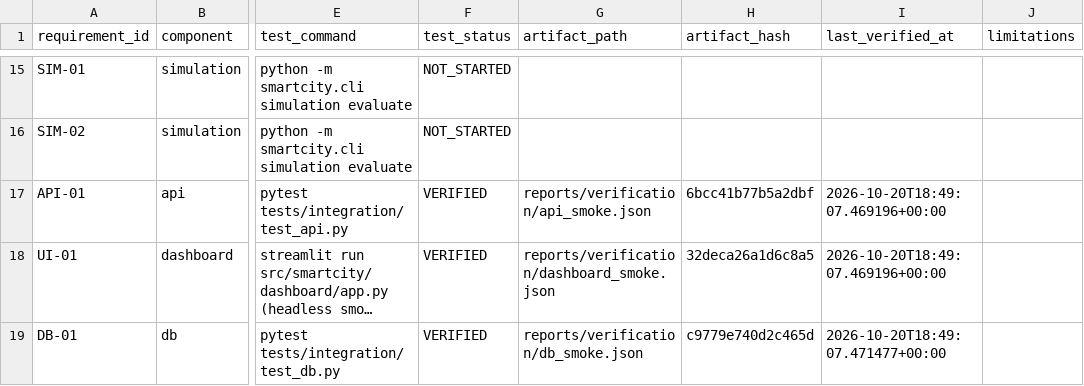
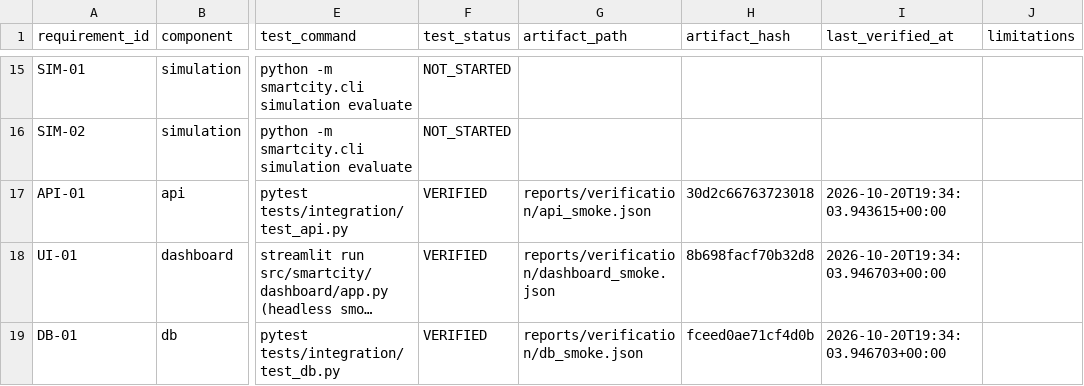
Before and after one commit to sricharansk/Major-Project, a CSV file: reports/verification/evidence_registry.csv, drawn as a sheet; only a part is shown, gaps mark what is left out; long unchanged cells end in …; the diff covers the shown part only; the diff names each change by its address in the sheet, - before the commit and + after, or states it on an @@ line.

```diff
--- a/reports/verification/evidence_registry.csv
+++ b/reports/verification/evidence_registry.csv
-H17 (artifact_hash): 6bcc41b77b5a2dbf
+H17 (artifact_hash): 30d2c66763723018
-I17 (last_verified_at): 2026-10-20T18:49:07.469196+00:00
+I17 (last_verified_at): 2026-10-20T19:34:03.943615+00:00
-H18 (artifact_hash): 32deca26a1d6c8a5
+H18 (artifact_hash): 8b698facf70b32d8
-I18 (last_verified_at): 2026-10-20T18:49:07.469196+00:00
+I18 (last_verified_at): 2026-10-20T19:34:03.946703+00:00
-H19 (artifact_hash): c9779e740d2c465d
+H19 (artifact_hash): fceed0ae71cf4d0b
-I19 (last_verified_at): 2026-10-20T18:49:07.471477+00:00
+I19 (last_verified_at): 2026-10-20T19:34:03.946703+00:00
```
Also changed, not shown: 38 edited cells elsewhere in this file, reports/data_audit/link_split_coverage.csv, reports/experiments/runtime_metrics.csv, 21 other files.
